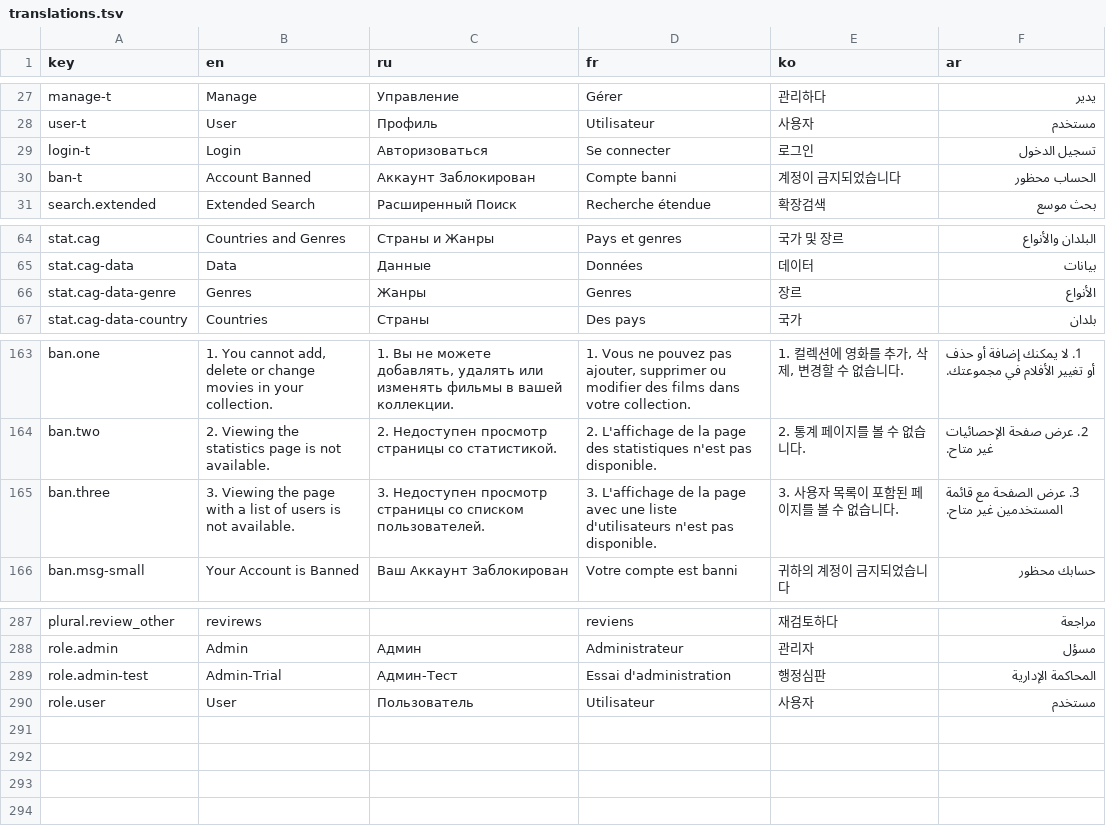
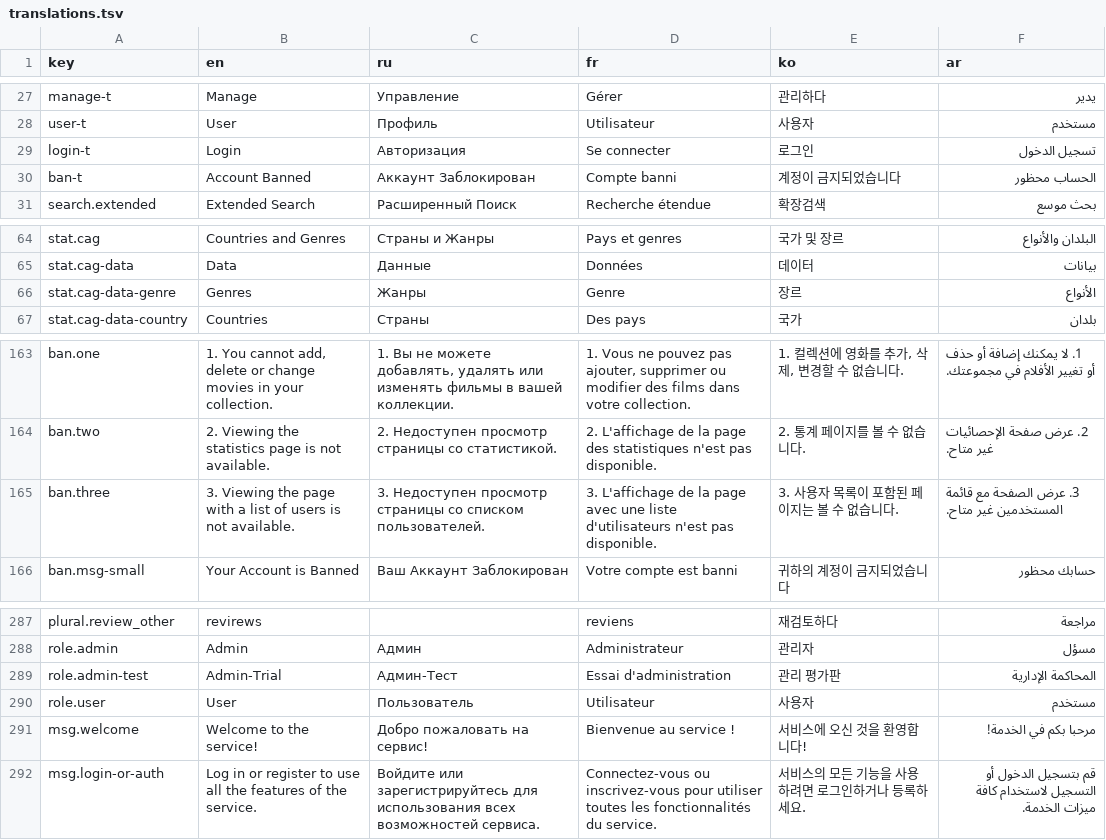
Before and after one commit to civiaj/cinemaze, a TSV file: client/resources/translations.tsv, drawn as a sheet; only a part is shown, gaps mark what is left out.

Commit message:
add and fix:     1. Add LoginPopup component.     2. Bug fixes.

```diff
--- a/client/resources/translations.tsv
+++ b/client/resources/translations.tsv
@@ -28,3 +28,3 @@ manage-t	Manage	Управление	Gérer	관리하다	يدير
 user-t	User	Профиль	Utilisateur	사용자	مستخدم
-login-t	Login	Авторизоваться	Se connecter	로그인	تسجيل الدخول
+login-t	Login	Авторизация	Se connecter	로그인	تسجيل الدخول
 ban-t	Account Banned	Аккаунт Заблокирован	Compte banni	계정이 금지되었습니다	الحساب محظور
@@ -65,3 +65,3 @@ stat.cag	Countries and Genres	Страны и Жанры	Pays et genres	국가
 stat.cag-data	Data	Данные	Données	데이터	بيانات
-stat.cag-data-genre	Genres	Жанры	Genres	장르	الأنواع
+stat.cag-data-genre	Genres	Жанры	Genre	장르	الأنواع
 stat.cag-data-country	Countries	Страны	Des pays	국가	بلدان
@@ -164,3 +164,3 @@ ban.one	1. You cannot add, delete or change movies in your collection.	1. Вы
 ban.two	2. Viewing the statistics page is not available.	2. Недоступен просмотр страницы со статистикой.	2. L'affichage de la page des statistiques n'est pas disponible.	2. 통계 페이지를 볼 수 없습니다.	2. عرض صفحة الإحصائيات غير متاح.
-ban.three	3. Viewing the page with a list of users is not available.	3. Недоступен просмотр страницы со списком пользователей.	3. L'affichage de la page avec une liste d'utilisateurs n'est pas disponible.	3. 사용자 목록이 포함된 페이지를 볼 수 없습니다.	3. عرض الصفحة مع قائمة المستخدمين غير متاح.
+ban.three	3. Viewing the page with a list of users is not available.	3. Недоступен просмотр страницы со списком пользователей.	3. L'affichage de la page avec une liste d'utilisateurs n'est pas disponible.	3. 사용자 목록이 포함된 페이지는 볼 수 없습니다.	3. عرض الصفحة مع قائمة المستخدمين غير متاح.
 ban.msg-small	Your Account is Banned	Ваш Аккаунт Заблокирован	Votre compte est banni	귀하의 계정이 금지되었습니다	حسابك محظور
@@ -288,3 +288,5 @@ plural.review_other	revirews		reviens	재검토하다	مراجعة
 role.admin	Admin	Админ	Administrateur	관리자	مسؤل
-role.admin-test	Admin-Trial	Админ-Тест	Essai d'administration	행정심판	المحاكمة الإدارية
+role.admin-test	Admin-Trial	Админ-Тест	Essai d'administration	관리 평가판	المحاكمة الإدارية
 role.user	User	Пользователь	Utilisateur	사용자	مستخدم
+msg.welcome	Welcome to the service!	Добро пожаловать на сервис!	Bienvenue au service !	서비스에 오신 것을 환영합니다!	مرحبا بكم في الخدمة!
+msg.login-or-auth	Log in or register to use all the features of the service.	Войдите или зарегистрируйтесь для использования всех возможностей сервиса.	Connectez-vous ou inscrivez-vous pour utiliser toutes les fonctionnalités du service.	서비스의 모든 기능을 사용하려면 로그인하거나 등록하세요.	قم بتسجيل الدخول أو التسجيل لاستخدام كافة ميزات الخدمة.
```
Also changed, not shown: 14 other files.
